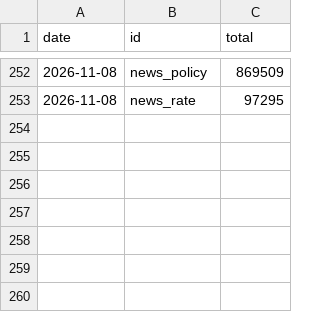
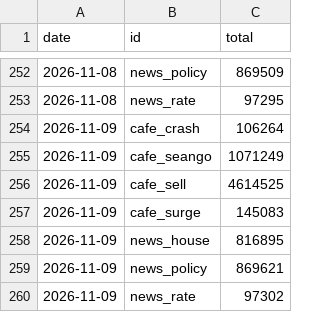
Before and after one commit to GTigerPapa/real_estate, a CSV file: data/sentiment/search_totals.csv, drawn as a sheet; only a part is shown, gaps mark what is left out.

```diff
--- a/data/sentiment/search_totals.csv
+++ b/data/sentiment/search_totals.csv
@@ -253 +253,8 @@ date,id,total
 2026-11-08,news_rate,97295
+2026-11-09,cafe_crash,106264
+2026-11-09,cafe_seango,1071249
+2026-11-09,cafe_sell,4614525
+2026-11-09,cafe_surge,145083
+2026-11-09,news_house,816895
+2026-11-09,news_policy,869621
+2026-11-09,news_rate,97302
```
Also changed, not shown: data/sentiment/youtube_daily.csv, 4 other files.
